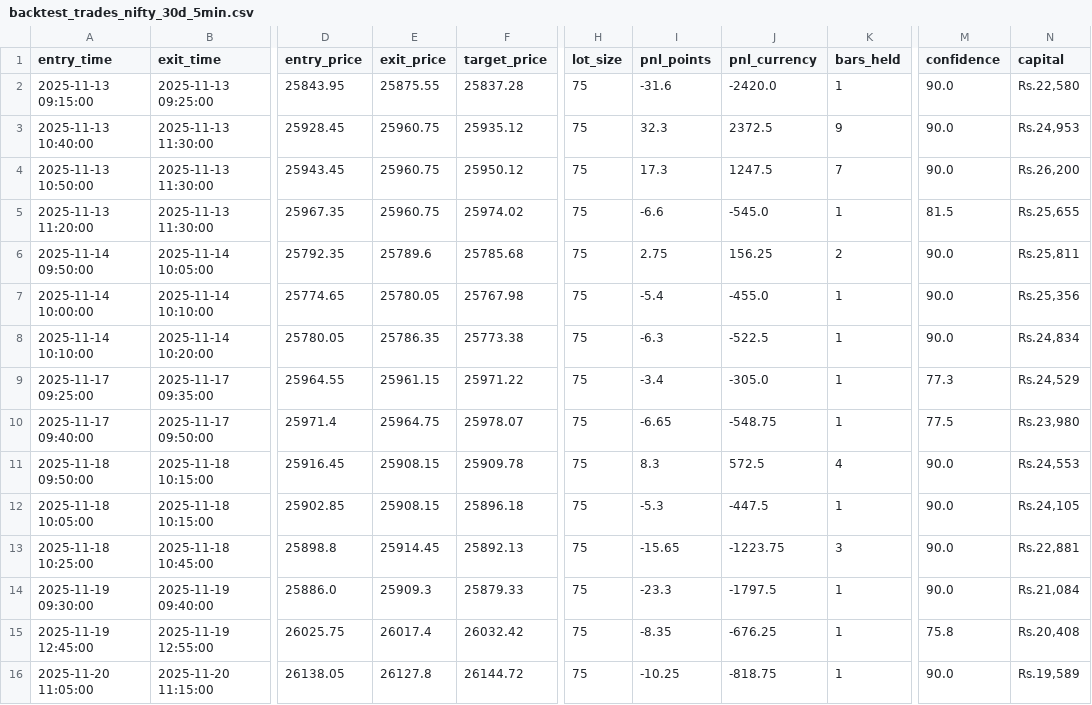
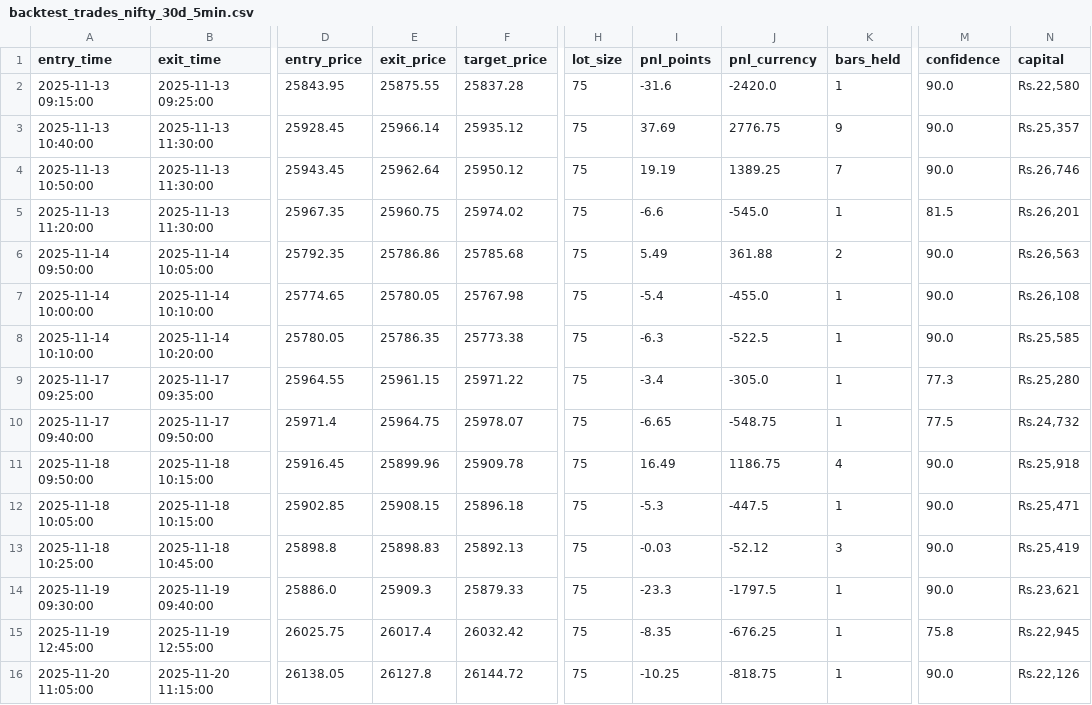
Before and after one commit to marshaltudu14/AlgoTrading, a CSV file: backend/data/backtest_trades_nifty_30d_5min.csv, drawn as a sheet; only a part is shown, gaps mark what is left out; the diff covers the shown part only; the diff names each change by its address in the sheet, - before the commit and + after, or states it on an @@ line.

```diff
--- a/backend/data/backtest_trades_nifty_30d_5min.csv
+++ b/backend/data/backtest_trades_nifty_30d_5min.csv
-E3 (exit_price): 25960.75
+E3 (exit_price): 25966.14
-I3 (pnl_points): 32.3
+I3 (pnl_points): 37.69
-J3 (pnl_currency): 2372.5
+J3 (pnl_currency): 2776.75
-N3 (capital): Rs.24,953
+N3 (capital): Rs.25,357
-E4 (exit_price): 25960.75
+E4 (exit_price): 25962.64
-I4 (pnl_points): 17.3
+I4 (pnl_points): 19.19
-J4 (pnl_currency): 1247.5
+J4 (pnl_currency): 1389.25
-N4 (capital): Rs.26,200
+N4 (capital): Rs.26,746
-N5 (capital): Rs.25,655
+N5 (capital): Rs.26,201
-E6 (exit_price): 25789.6
+E6 (exit_price): 25786.86
-I6 (pnl_points): 2.75
+I6 (pnl_points): 5.49
-J6 (pnl_currency): 156.25
+J6 (pnl_currency): 361.88
-N6 (capital): Rs.25,811
+N6 (capital): Rs.26,563
-N7 (capital): Rs.25,356
+N7 (capital): Rs.26,108
-N8 (capital): Rs.24,834
+N8 (capital): Rs.25,585
-N9 (capital): Rs.24,529
+N9 (capital): Rs.25,280
-N10 (capital): Rs.23,980
+N10 (capital): Rs.24,732
-E11 (exit_price): 25908.15
+E11 (exit_price): 25899.96
-I11 (pnl_points): 8.3
+I11 (pnl_points): 16.49
-J11 (pnl_currency): 572.5
+J11 (pnl_currency): 1186.75
-N11 (capital): Rs.24,553
+N11 (capital): Rs.25,918
-N12 (capital): Rs.24,105
+N12 (capital): Rs.25,471
-E13 (exit_price): 25914.45
+E13 (exit_price): 25898.83
-I13 (pnl_points): -15.65
+I13 (pnl_points): -0.03
-J13 (pnl_currency): -1223.75
+J13 (pnl_currency): -52.12
-N13 (capital): Rs.22,881
+N13 (capital): Rs.25,419
-N14 (capital): Rs.21,084
+N14 (capital): Rs.23,621
-N15 (capital): Rs.20,408
+N15 (capital): Rs.22,945
-N16 (capital): Rs.19,589
+N16 (capital): Rs.22,126
```
Also changed, not shown: 1 added row and 69 edited cells elsewhere in this file, 3 other files.
